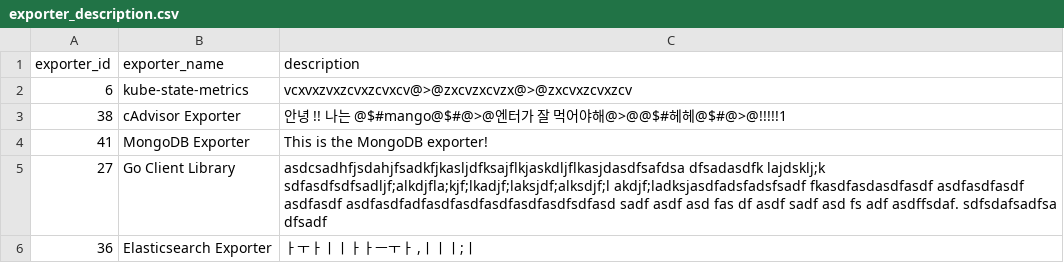
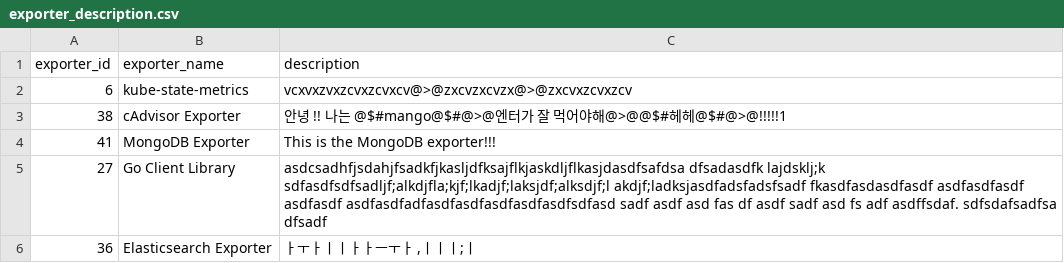
Before and after one commit to Exporterhubv5/exporterhub.io, a CSV file: contents/exporter_description.csv, drawn as a sheet.

Commit message:
MongoDB Exporter description update

```diff
--- a/contents/exporter_description.csv
+++ b/contents/exporter_description.csv
@@ -3,3 +3,3 @@
 "38","cAdvisor Exporter","안녕 !! 나는 @$#mango@$#@>@엔터가 잘 먹어야해@>@@$#헤헤@$#@>@!!!!!1"
-"41","MongoDB Exporter","This is the MongoDB exporter!"
+"41","MongoDB Exporter","This is the MongoDB exporter!!!"
 "27","Go Client Library","asdcsadhfjsdahjfsadkfjkasljdfksajflkjaskdljflkasjdasdfsafdsa dfsadasdfk lajdsklj;k sdfasdfsdfsadljf;alkdjfla;kjf;lkadjf;laksjdf;alksdjf;l akdjf;ladksjasdfadsfadsfsadf fkasdfasdasdfasdf asdfasdfasdf asdfasdf asdfasdfadfasdfasdfasdfasdfasdfsdfasd sadf asdf asd fas df asdf sadf asd fs adf asdffsdaf. sdfsdafsadfsa dfsadf"
```
